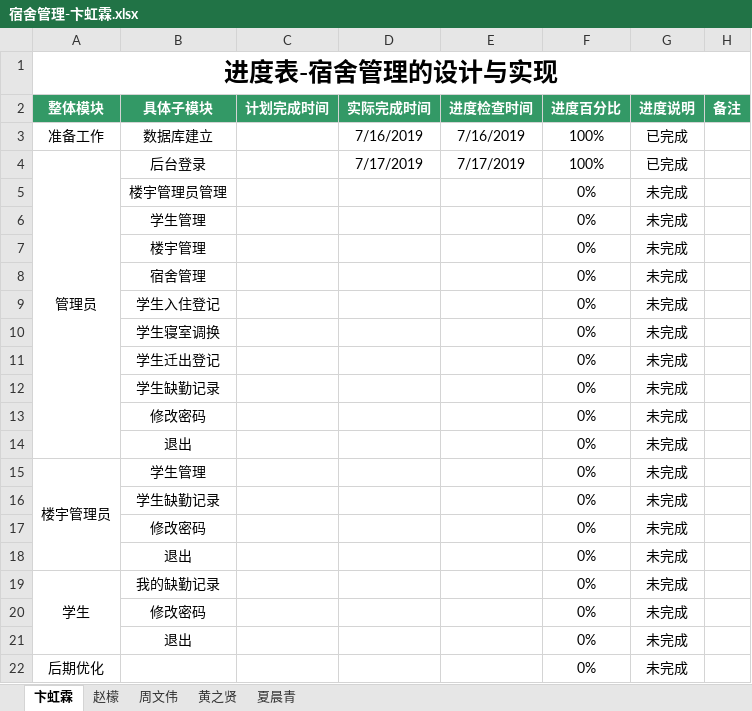
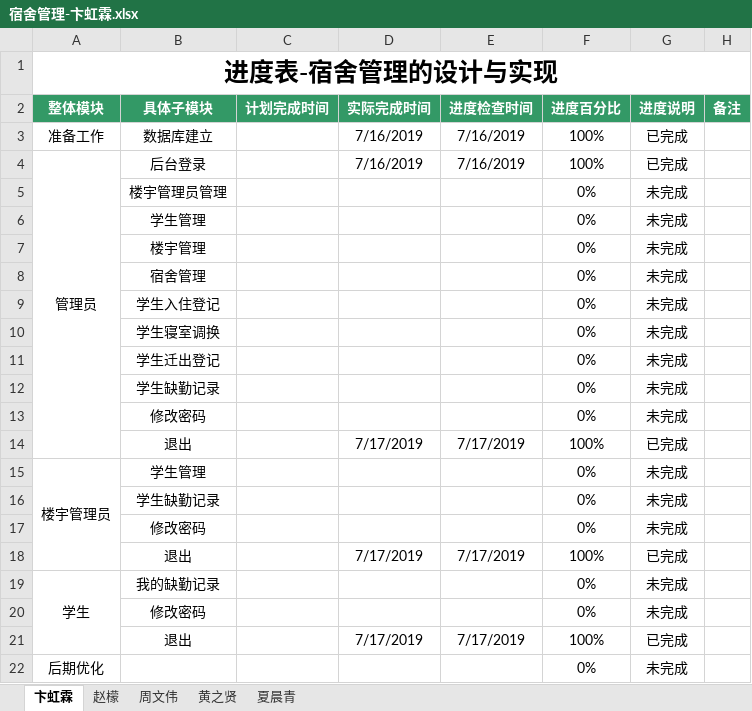
Before and after one commit to dormitory-bhl/dormitory, an Excel workbook: 宿舍管理-卞虹霖.xlsx, sheet 卞虹霖, drawn as a sheet; values as stored, in another font and other column widths than the file's, no borders; removed rows and columns are numbered as before the commit, all else as after; the diff names each change by its address in the sheet, - before the commit and + after, or states it on an @@ line.

Commit message:
bhl

```diff
--- a/宿舍管理-卞虹霖.xlsx (sheet 卞虹霖)
+++ b/宿舍管理-卞虹霖.xlsx (sheet 卞虹霖)
-D4 (实际完成时间): 7/17/2019
+D4 (实际完成时间): 7/16/2019
-E4 (进度检查时间): 7/17/2019
+E4 (进度检查时间): 7/16/2019
-row 14:  | 退出 |  |  |  | 0% | 未完成
+row 14:  | 退出 |  | 7/17/2019 | 7/17/2019 | 100% | 已完成
-row 18:  | 退出 |  |  |  | 0% | 未完成
+row 18:  | 退出 |  | 7/17/2019 | 7/17/2019 | 100% | 已完成
-row 21:  | 退出 |  |  |  | 0% | 未完成
+row 21:  | 退出 |  | 7/17/2019 | 7/17/2019 | 100% | 已完成
```
